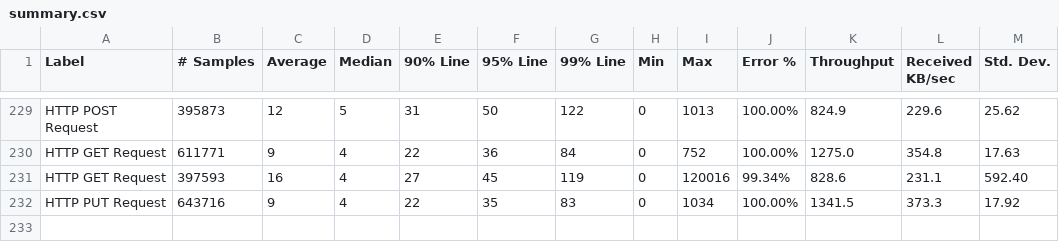
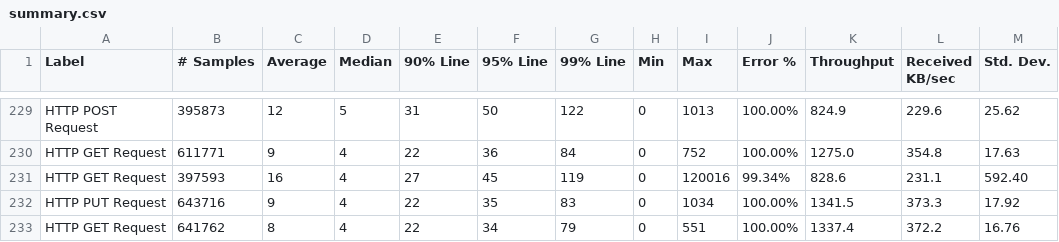
Before and after one commit to ballerina-platform/module-ballerinax-oracledb, a CSV file: load-tests/online_shop/results/summary.csv, drawn as a sheet; only a part is shown, gaps mark what is left out; the diff names each change by its address in the sheet, - before the commit and + after, or states it on an @@ line.

Commit message:
Update online_shop test results on Wed Oct 12 06:47:04 UTC 2022

```diff
--- a/load-tests/online_shop/results/summary.csv
+++ b/load-tests/online_shop/results/summary.csv
+row 233: HTTP GET Request | 641762 | 8 | 4 | 22 | 34 | 79 | 0 | 551 | 100.00% | 1337.4 | 372.2 | 16.76
```
